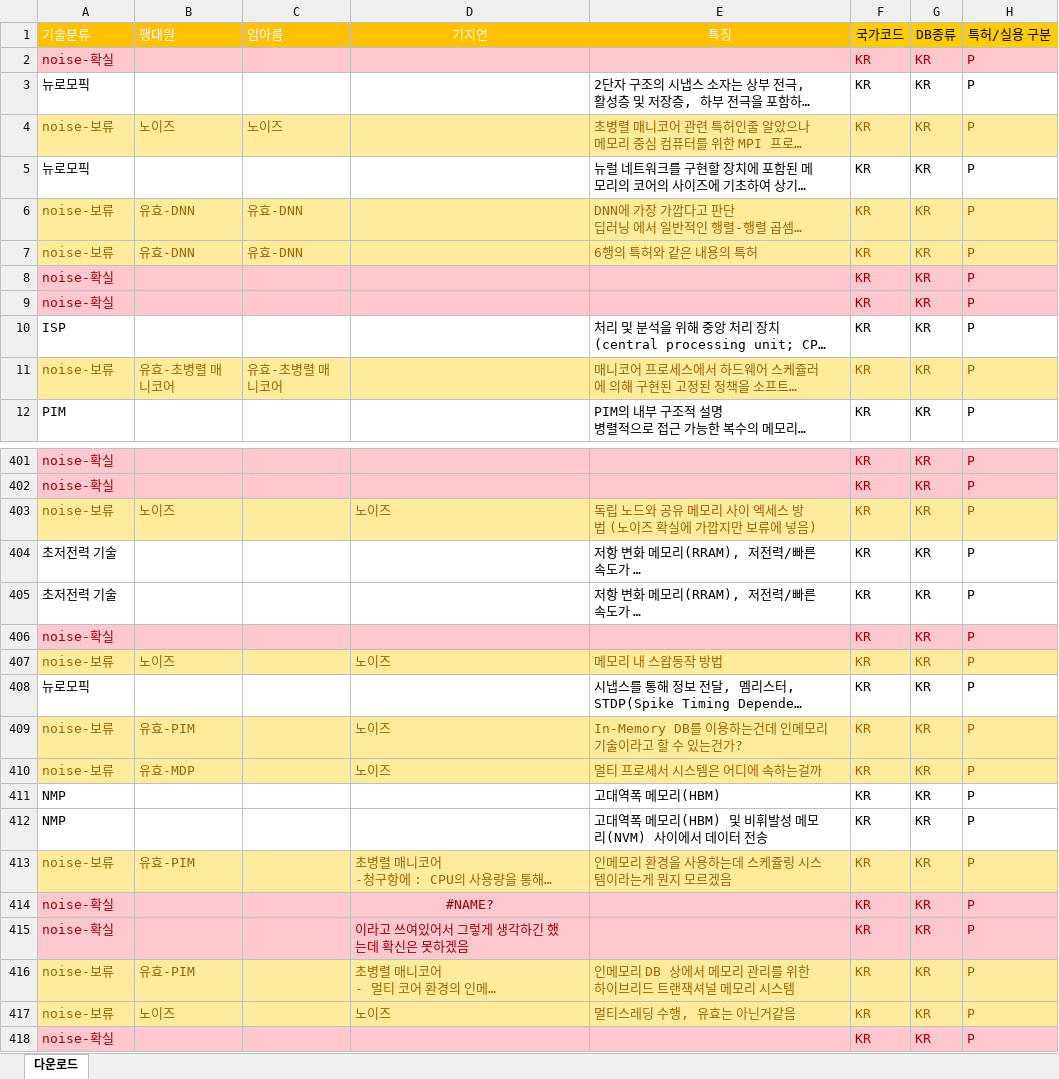
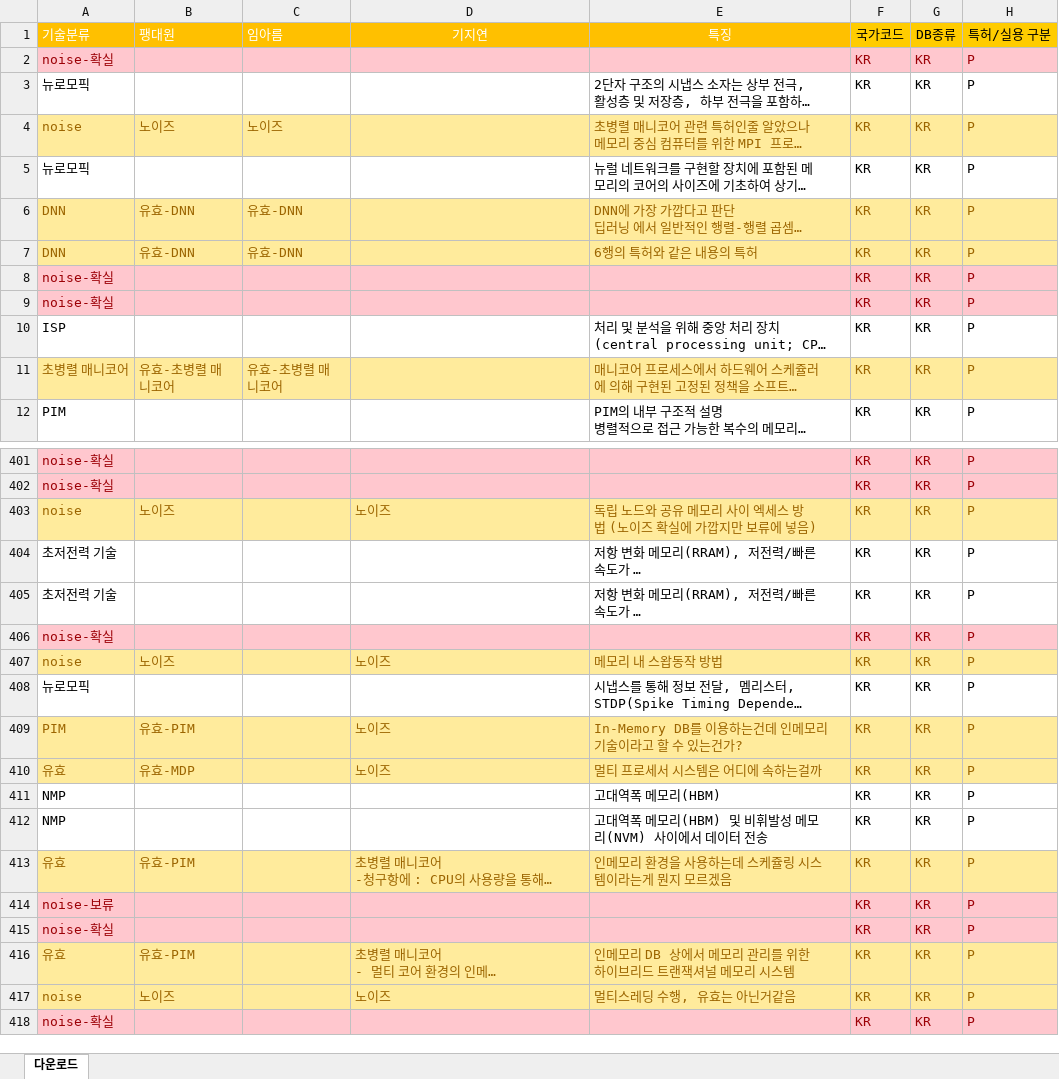
Before and after one commit to JEoN-Ha/CPU, an Excel workbook: PIM/한국 모집단- noise 제거.xlsx, sheet 다운로드, drawn as a sheet; only a part is shown, gaps mark what is left out; long unchanged cells end in …; values as stored, in another font and other column widths than the file's, no borders; the diff covers the shown part only; the diff names each change by its address in the sheet, - before the commit and + after, or states it on an @@ line.

Commit message:
기능 : 노이즈 분류중

```diff
--- a/PIM/한국 모집단- noise 제거.xlsx (sheet 다운로드)
+++ b/PIM/한국 모집단- noise 제거.xlsx (sheet 다운로드)
-A4 (기술분류): noise-보류
+A4 (기술분류): noise
-A6:A7 (기술분류): noise-보류
+A6:A7 (기술분류): DNN
-A11 (기술분류): noise-보류
+A11 (기술분류): 초병렬 매니코어
-A403 (기술분류): noise-보류
+A403 (기술분류): noise
-A407 (기술분류): noise-보류
+A407 (기술분류): noise
-A409 (기술분류): noise-보류
+A409 (기술분류): PIM
-A410 (기술분류): noise-보류
+A410 (기술분류): 유효
-A413 (기술분류): noise-보류
+A413 (기술분류): 유효
-A414 (기술분류): noise-확실
+A414 (기술분류): noise-보류
-D414 (기지연): #NAME?
+D414 (기지연): (empty)
-D415 (기지연): 이라고 쓰여있어서 그렇게 생각하긴 했는데 확신은 못하겠음
+D415 (기지연): (empty)
-A416 (기술분류): noise-보류
+A416 (기술분류): 유효
-A417 (기술분류): noise-보류
+A417 (기술분류): noise
```
Also changed, not shown: 105 edited cells elsewhere in this sheet.
